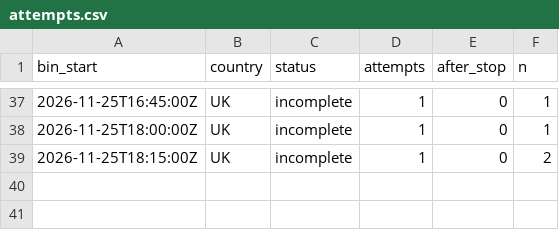
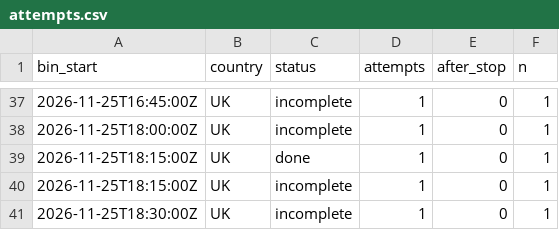
Before and after one commit to btrantruong/preferfeed-status, a CSV file: data/attempts.csv, drawn as a sheet; only a part is shown, gaps mark what is left out.

```diff
--- a/data/attempts.csv
+++ b/data/attempts.csv
@@ -38,2 +38,4 @@ bin_start,country,status,attempts,after_stop,n
 2026-11-25T18:00:00Z,UK,incomplete,1,0,1
-2026-11-25T18:15:00Z,UK,incomplete,1,0,2
+2026-11-25T18:15:00Z,UK,done,1,0,1
+2026-11-25T18:15:00Z,UK,incomplete,1,0,1
+2026-11-25T18:30:00Z,UK,incomplete,1,0,1
```
Also changed, not shown: data/algo_calls.csv, data/session_state.csv, 11 other files.
